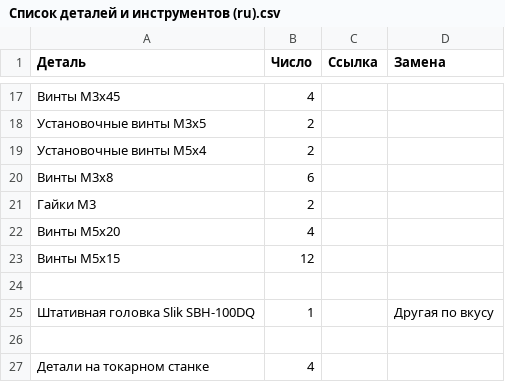
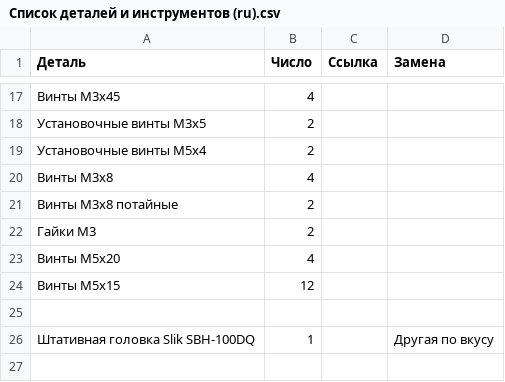
Before and after one commit to Morn91/Slider, a CSV file: Список деталей и инструментов (ru).csv, drawn as a sheet; only a part is shown, gaps mark what is left out; the shorter side is filled out with more unchanged rows.

Commit message:
Update Список деталей и инструментов (ru).csv

```diff
--- a/Список деталей и инструментов (ru).csv
+++ b/Список деталей и инструментов (ru).csv
@@ -19,3 +19,4 @@
 "Установочные винты M5х4 ","2","",""
-"Винты М3х8","6","",""
+"Винты М3х8","4","",""
+"Винты М3х8 потайные","2","",""
 "Гайки М3","2","",""
```
